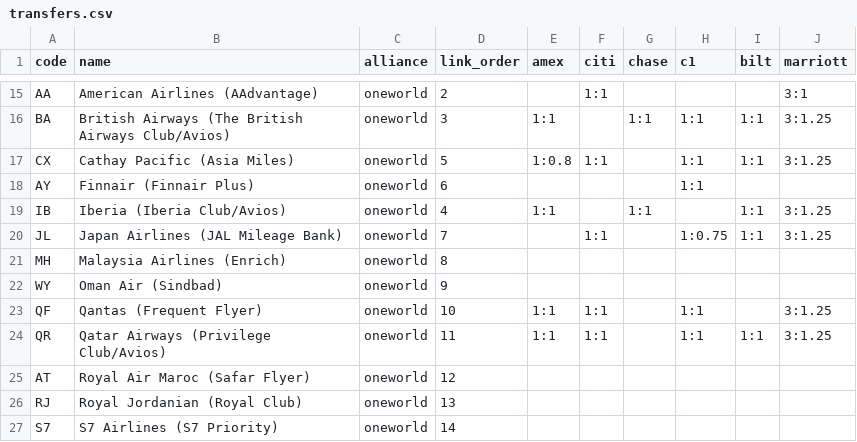
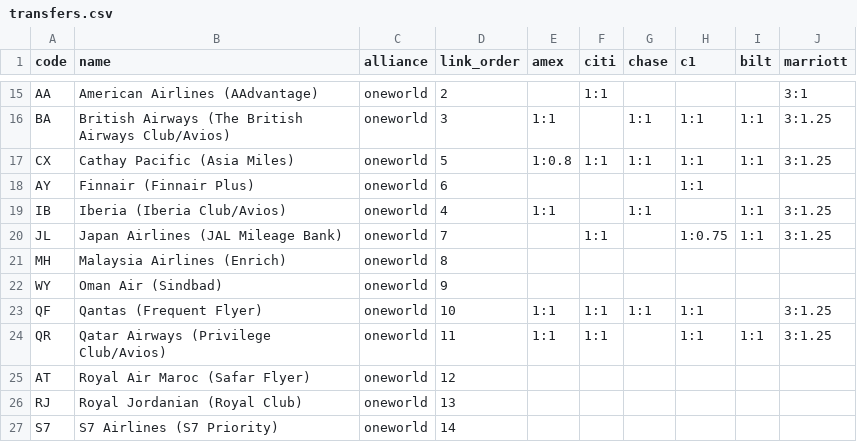
Before and after one commit to USCreditCardGuide/Wings-of-the-Points, a CSV file: _data/transfers.csv, drawn as a sheet; only a part is shown, gaps mark what is left out.

Commit message:
Add Cathay Pacific and Qantas as Chase transfer partners

```diff
--- a/_data/transfers.csv
+++ b/_data/transfers.csv
@@ -16,3 +16,3 @@ AA,American Airlines (AAdvantage),oneworld,2,,1:1,,,,3:1
 BA,British Airways (The British Airways Club/Avios),oneworld,3,1:1,,1:1,1:1,1:1,3:1.25
-CX,Cathay Pacific (Asia Miles),oneworld,5,1:0.8,1:1,,1:1,1:1,3:1.25
+CX,Cathay Pacific (Asia Miles),oneworld,5,1:0.8,1:1,1:1,1:1,1:1,3:1.25
 AY,Finnair (Finnair Plus),oneworld,6,,,,1:1,,
@@ -22,3 +22,3 @@ MH,Malaysia Airlines (Enrich),oneworld,8,,,,,,
 WY,Oman Air (Sindbad),oneworld,9,,,,,,
-QF,Qantas (Frequent Flyer),oneworld,10,1:1,1:1,,1:1,,3:1.25
+QF,Qantas (Frequent Flyer),oneworld,10,1:1,1:1,1:1,1:1,,3:1.25
 QR,Qatar Airways (Privilege Club/Avios),oneworld,11,1:1,1:1,,1:1,1:1,3:1.25
```
